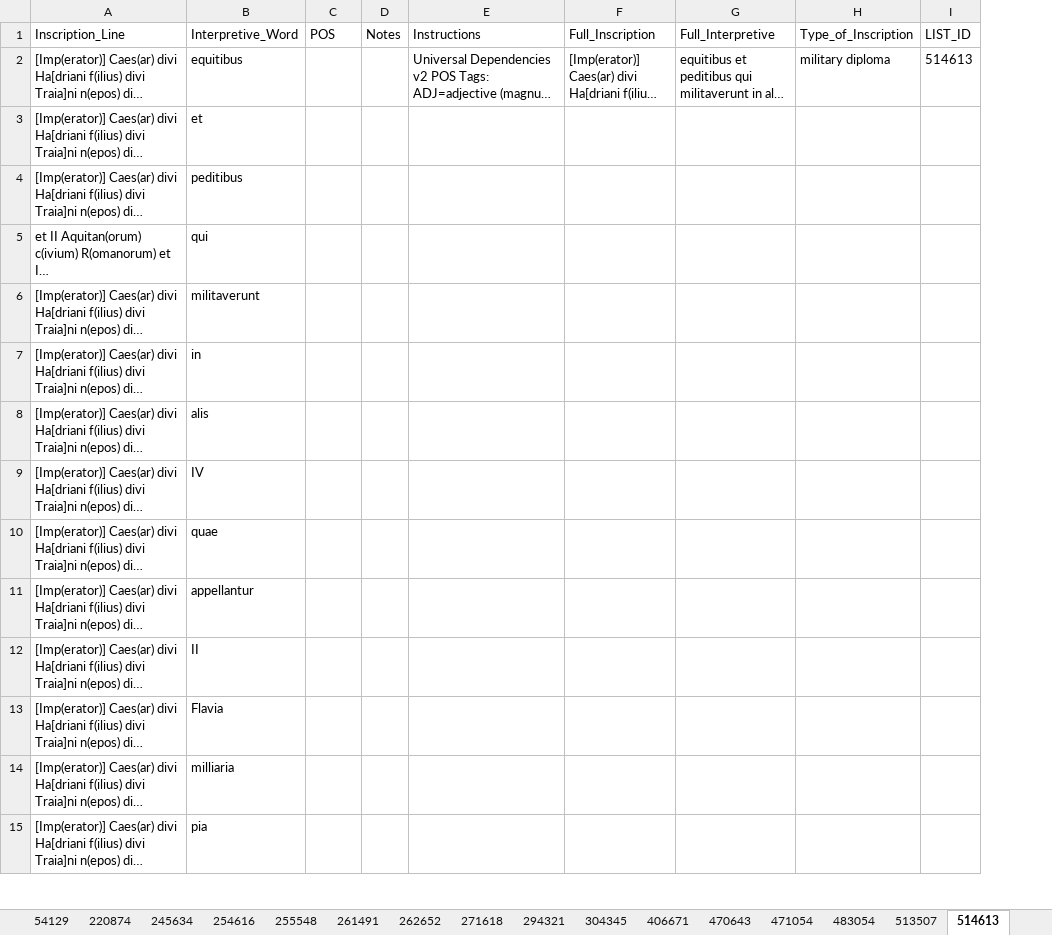
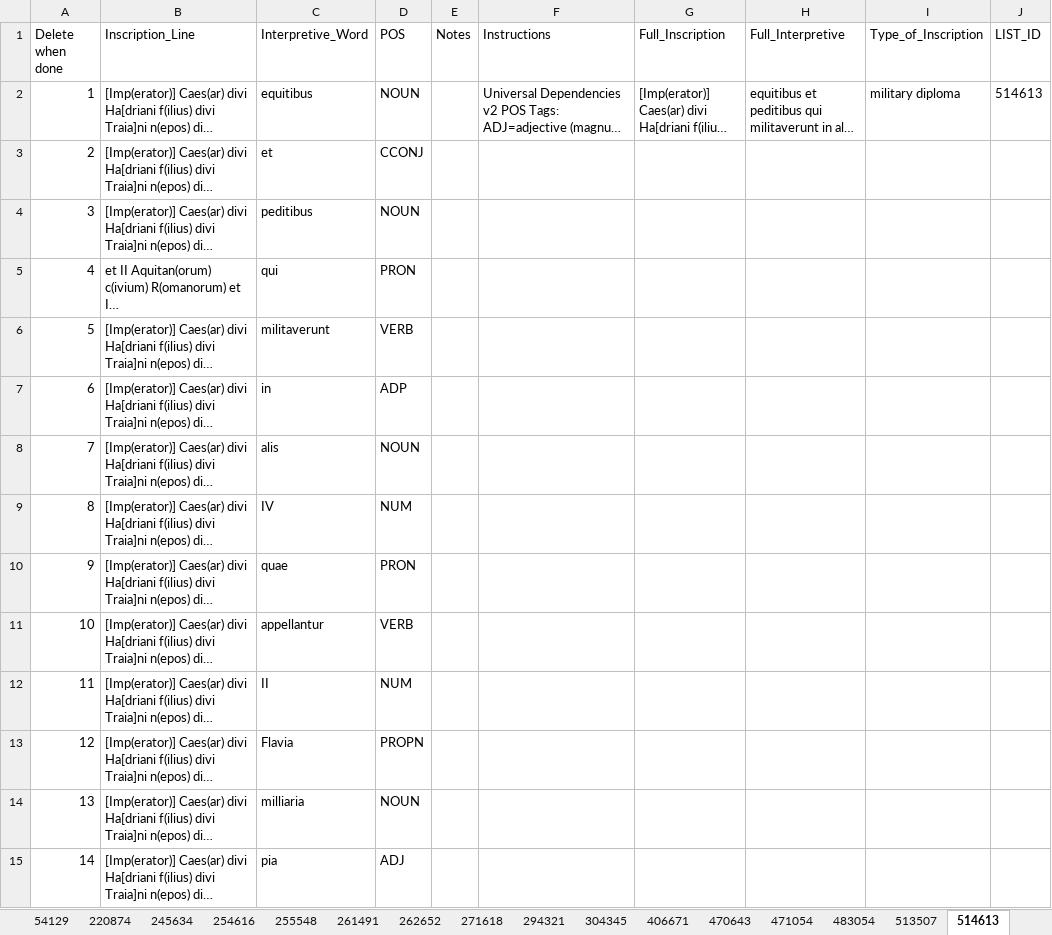
Before and after one commit to petrifiedvoices/NEReus, an Excel workbook: 20250808-POS-GoldStandard.xlsx, sheet 514613, drawn as a sheet; only a part is shown; long unchanged cells end in …; values as stored, in another font and other column widths than the file's, no borders; charts and pictures not drawn; addresses are those after the commit; the diff covers the shown part only; the diff names each change by its address in the sheet, - before the commit and + after, or states it on an @@ line.

Commit message:
POS manual tagging done

```diff
--- a/20250808-POS-GoldStandard.xlsx (sheet 514613)
+++ b/20250808-POS-GoldStandard.xlsx (sheet 514613)
+column A (Delete when done), rows 2-15: 1 | 2 | 3 | 4 | 5 | 6 | 7 | 8 | 9 | 10 | 11 | 12 | 13 | 14
-D2 (POS): (empty)
+D2 (POS): NOUN
-D3 (POS): (empty)
+D3 (POS): CCONJ
-D4 (POS): (empty)
+D4 (POS): NOUN
-D5 (POS): (empty)
+D5 (POS): PRON
-D6 (POS): (empty)
+D6 (POS): VERB
-D7 (POS): (empty)
+D7 (POS): ADP
-D8 (POS): (empty)
+D8 (POS): NOUN
-D9 (POS): (empty)
+D9 (POS): NUM
-D10 (POS): (empty)
+D10 (POS): PRON
-D11 (POS): (empty)
+D11 (POS): VERB
-D12 (POS): (empty)
+D12 (POS): NUM
-D13 (POS): (empty)
+D13 (POS): PROPN
-D14 (POS): (empty)
+D14 (POS): NOUN
-D15 (POS): (empty)
+D15 (POS): ADJ
```
Also changed, not shown: 199 edited cells elsewhere in this sheet, sheet 294321, sheet 513507, charts or pictures, 1 other file.
